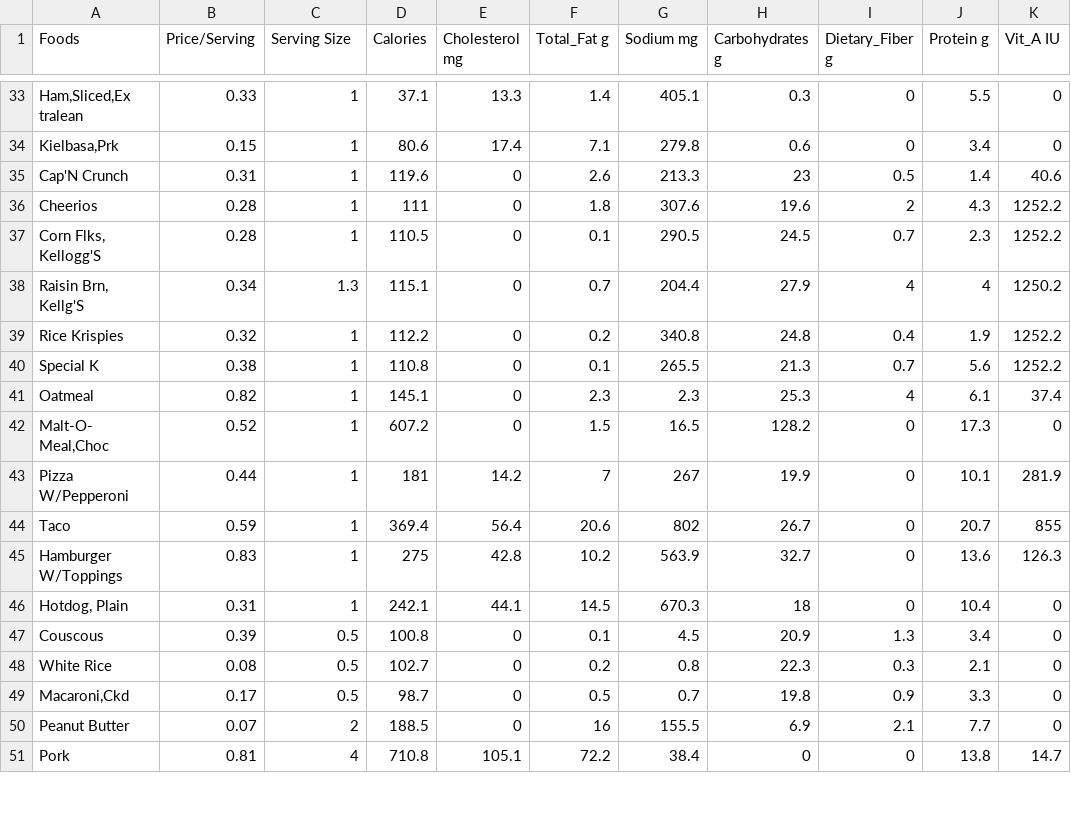
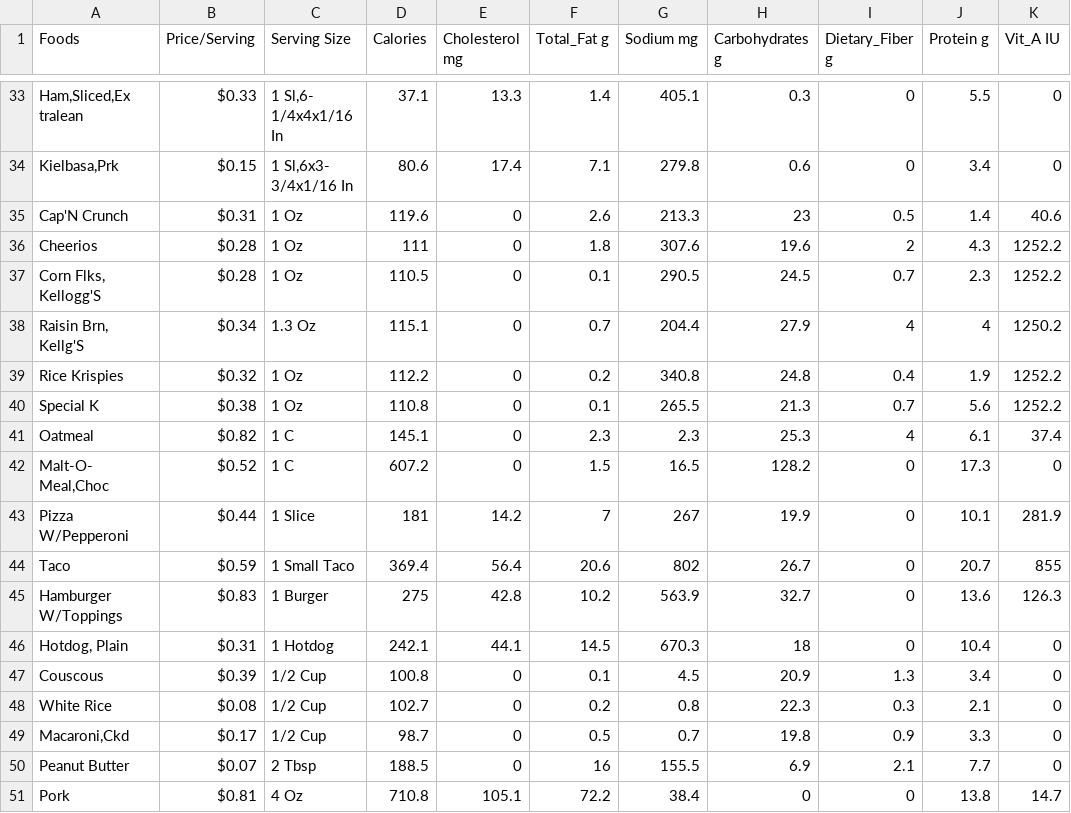
Before and after one commit to aobalitaan/university, a CSV file: 2nd Year/1st Semester/CMSC 150/FinalProject/database.csv, drawn as a sheet; only a part is shown, gaps mark what is left out; ↵ is a line break in a cell; the diff covers the shown part only; the diff names each change by its address in the sheet, - before the commit and + after, or states it on an @@ line.

```diff
--- a/2nd Year/1st Semester/CMSC 150/FinalProject/database.csv
+++ b/2nd Year/1st Semester/CMSC 150/FinalProject/database.csv
-B33 (Price/Serving): 0.33
+B33 (Price/Serving): $0.33
-C33 (Serving Size): 1
+C33 (Serving Size): 1 Sl,6- ↵ 1/4x4x1/16 In
-B34 (Price/Serving): 0.15
+B34 (Price/Serving): $0.15
-C34 (Serving Size): 1
+C34 (Serving Size): 1 Sl,6x3- ↵ 3/4x1/16 In
-B35 (Price/Serving): 0.31
+B35 (Price/Serving): $0.31
-C35:C37 (Serving Size): 1
+C35:C37 (Serving Size): 1 Oz
-B36:B37 (Price/Serving): 0.28
+B36:B37 (Price/Serving): $0.28
-B38 (Price/Serving): 0.34
+B38 (Price/Serving): $0.34
-C38 (Serving Size): 1.3
+C38 (Serving Size): 1.3 Oz
-B39 (Price/Serving): 0.32
+B39 (Price/Serving): $0.32
-C39:C40 (Serving Size): 1
+C39:C40 (Serving Size): 1 Oz
-B40 (Price/Serving): 0.38
+B40 (Price/Serving): $0.38
-B41 (Price/Serving): 0.82
+B41 (Price/Serving): $0.82
-C41:C42 (Serving Size): 1
+C41:C42 (Serving Size): 1 C
-B42 (Price/Serving): 0.52
+B42 (Price/Serving): $0.52
-B43 (Price/Serving): 0.44
+B43 (Price/Serving): $0.44
-C43 (Serving Size): 1
+C43 (Serving Size): 1 Slice
-B44 (Price/Serving): 0.59
+B44 (Price/Serving): $0.59
-C44 (Serving Size): 1
+C44 (Serving Size): 1 Small Taco
-B45 (Price/Serving): 0.83
+B45 (Price/Serving): $0.83
-C45 (Serving Size): 1
+C45 (Serving Size): 1 Burger
-B46 (Price/Serving): 0.31
+B46 (Price/Serving): $0.31
-C46 (Serving Size): 1
+C46 (Serving Size): 1 Hotdog
-B47 (Price/Serving): 0.39
+B47 (Price/Serving): $0.39
-C47:C49 (Serving Size): 0.5
+C47:C49 (Serving Size): 1/2 Cup
-B48 (Price/Serving): 0.08
+B48 (Price/Serving): $0.08
-B49 (Price/Serving): 0.17
+B49 (Price/Serving): $0.17
-B50 (Price/Serving): 0.07
+B50 (Price/Serving): $0.07
-C50 (Serving Size): 2
+C50 (Serving Size): 2 Tbsp
-B51 (Price/Serving): 0.81
+B51 (Price/Serving): $0.81
-C51 (Serving Size): 4
+C51 (Serving Size): 4 Oz
```
Also changed, not shown: 96 edited cells elsewhere in this file, 2 other files.
